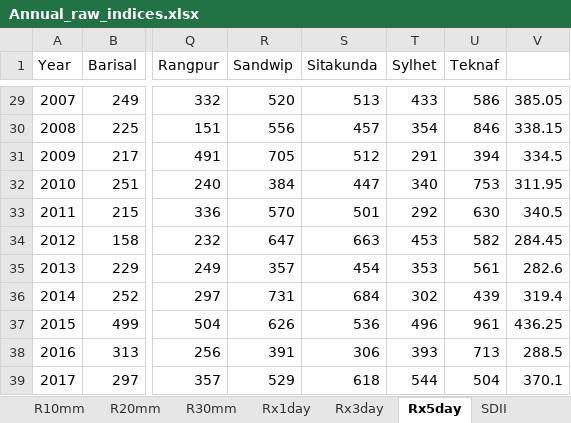
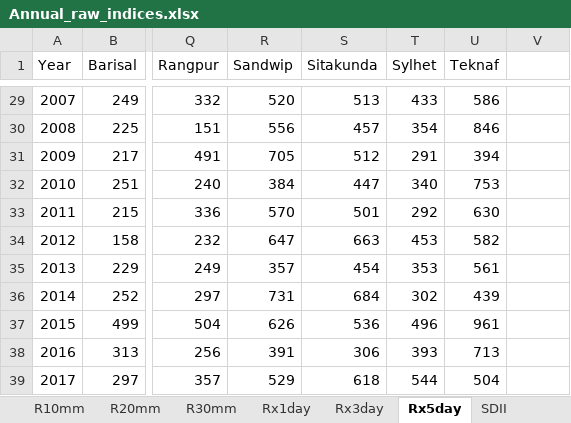
Before and after one commit to yahyatamim/ClimateExtremePrediction, an Excel workbook: Annual_raw_indices.xlsx, sheet Rx5day, drawn as a sheet; only a part is shown, gaps mark what is left out; values as stored, in another font and other column widths than the file's, no borders; the diff covers the shown part only; the diff names each change by its address in the sheet, - before the commit and + after, or states it on an @@ line.

```diff
--- a/Annual_raw_indices.xlsx (sheet Rx5day)
+++ b/Annual_raw_indices.xlsx (sheet Rx5day)
-V29: 385.05
+V29: (empty)
-V30: 338.15
+V30: (empty)
-V31: 334.5
+V31: (empty)
-V32: 311.95
+V32: (empty)
-V33: 340.5
+V33: (empty)
-V34: 284.45
+V34: (empty)
-V35: 282.6
+V35: (empty)
-V36: 319.4
+V36: (empty)
-V37: 436.25
+V37: (empty)
-V38: 288.5
+V38: (empty)
-V39: 370.1
+V39: (empty)
```
Also changed, not shown: 27 edited cells elsewhere in this sheet, sheet Tmm, sheet Tnm.
